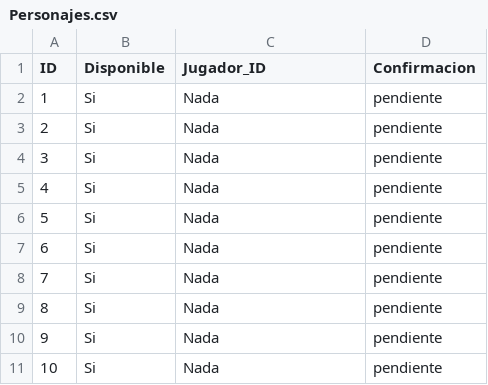
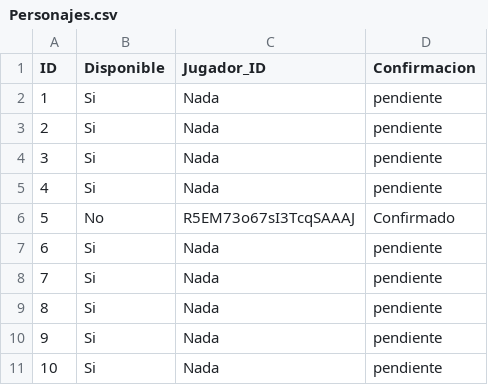
Before and after one commit to albertodiazz/multiplayer-game, a CSV file: data/Personajes.csv, drawn as a sheet.

```diff
--- a/data/Personajes.csv
+++ b/data/Personajes.csv
@@ -5,3 +5,3 @@ ID,Disponible,Jugador_ID,Confirmacion
 4,Si,Nada,pendiente
-5,Si,Nada,pendiente
+5,No,R5EM73o67sI3TcqSAAAJ,Confirmado
 6,Si,Nada,pendiente
```
Also changed, not shown: 7 other files.
